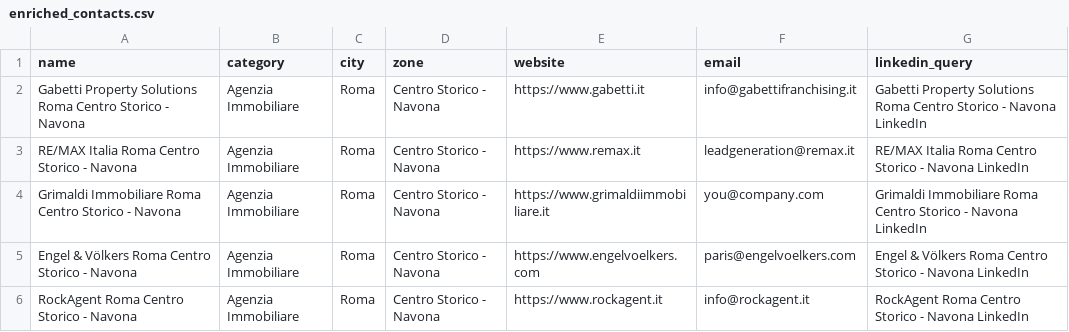
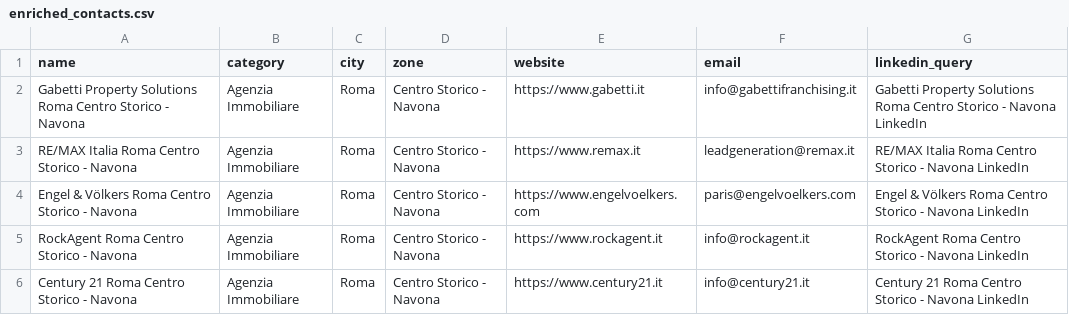
Before and after one commit to FR-Immobiliare/fotoroma-linkedin-autopilot, a CSV file: data/enriched_contacts.csv, drawn as a sheet; only a part is shown; the shorter side is filled out with more unchanged rows.

```diff
--- a/data/enriched_contacts.csv
+++ b/data/enriched_contacts.csv
@@ -3,3 +3,2 @@ Gabetti Property Solutions Roma Centro Storico - Navona,Agenzia Immobiliare,Roma
 RE/MAX Italia Roma Centro Storico - Navona,Agenzia Immobiliare,Roma,Centro Storico - Navona,https://www.remax.it,leadgeneration@remax.it,RE/MAX Italia Roma Centro Storico - Navona LinkedIn
-Grimaldi Immobiliare Roma Centro Storico - Navona,Agenzia Immobiliare,Roma,Centro Storico - Navona,https://www.grimaldiimmobiliare.it,you@company.com,Grimaldi Immobiliare Roma Centro Storico - Navona LinkedIn
 Engel & Völkers Roma Centro Storico - Navona,Agenzia Immobiliare,Roma,Centro Storico - Navona,https://www.engelvoelkers.com,paris@engelvoelkers.com,Engel & Völkers Roma Centro Storico - Navona LinkedIn
```
Also changed, not shown: data/bounced_emails.csv.
